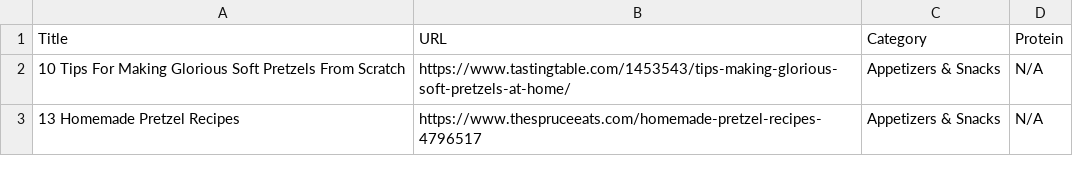
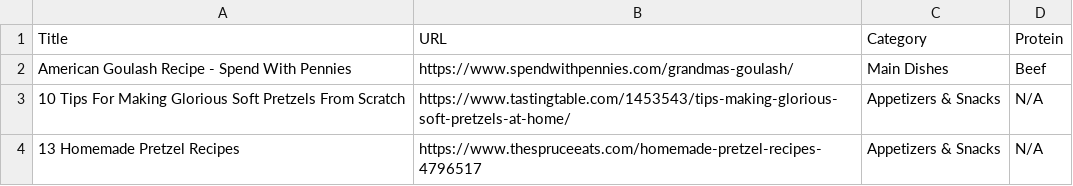
Before and after one commit to zarnirob/Applications, a CSV file: data/recipe_bookmarks_2026-09-02.csv, drawn as a sheet; only a part is shown; the diff names each change by its address in the sheet, - before the commit and + after, or states it on an @@ line.

Commit message:
Update data/recipe_bookmarks_2026-09-02.csv via Recipe Dashboard

```diff
--- a/data/recipe_bookmarks_2026-09-02.csv
+++ b/data/recipe_bookmarks_2026-09-02.csv
+row 2: American Goulash Recipe - Spend With Pennies | https://www.spendwithpennies.com/grandmas-goulash/ | Main Dishes | Beef
```
